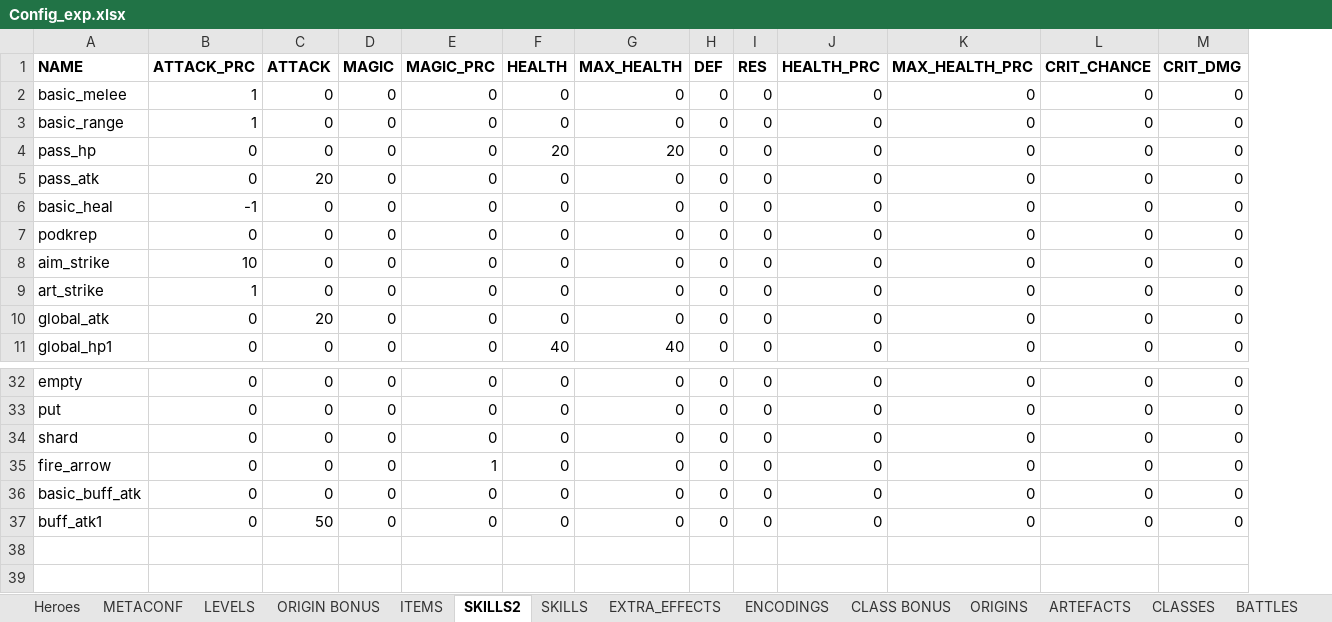
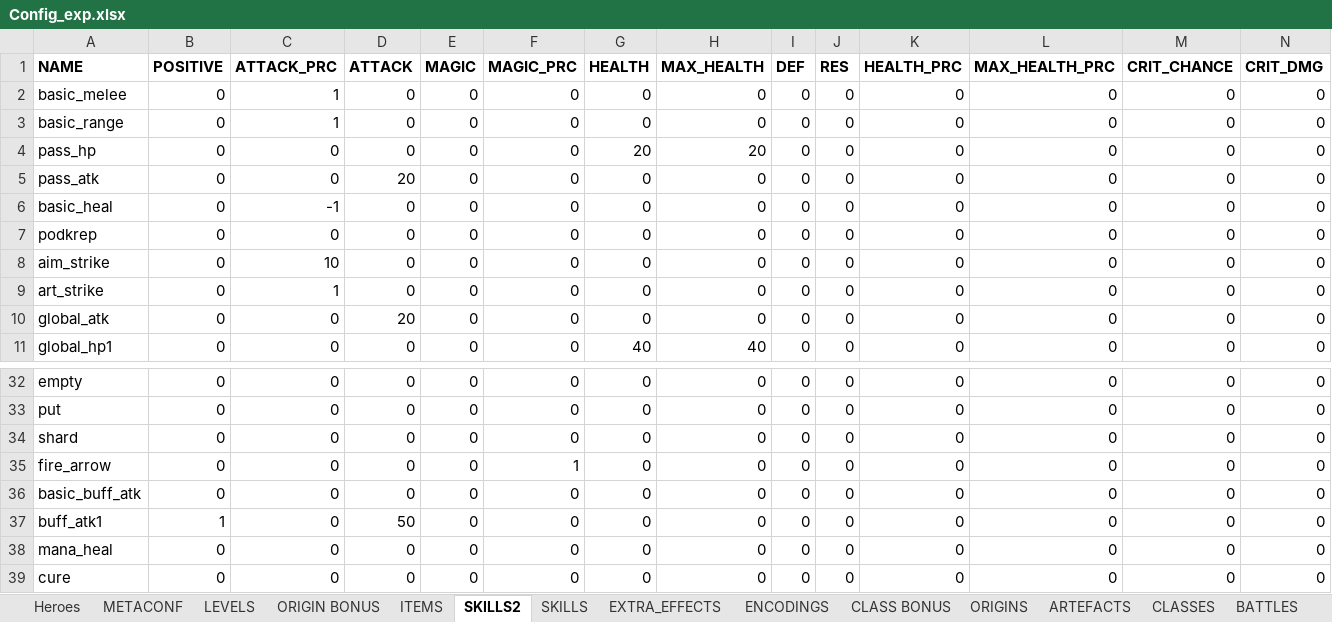
Before and after one commit to uberbax/AllForOne, an Excel workbook: Assets/StreamingAssets/Config_exp.xlsx, sheet SKILLS2, drawn as a sheet; only a part is shown, gaps mark what is left out; values as stored, in another font and other column widths than the file's, no borders; rows hold the shown columns only; the diff names each change by its address in the sheet, - before the commit and + after, or states it on an @@ line.

```diff
--- a/Assets/StreamingAssets/Config_exp.xlsx (sheet SKILLS2)
+++ b/Assets/StreamingAssets/Config_exp.xlsx (sheet SKILLS2)
+column B (POSITIVE), rows 2-11: all 0; rows 32-37: 0 | 0 | 0 | 0 | 0 | 1
+row 38: mana_heal | 0 | 0 | 0 | 0 | 0 | 0 | 0 | 0 | 0 | 0 | 0 | 0 | 0
+row 39: cure | 0 | 0 | 0 | 0 | 0 | 0 | 0 | 0 | 0 | 0 | 0 | 0 | 0
```
Also changed, not shown: sheet ITEMS, sheet PLAYER, 8 other files.
